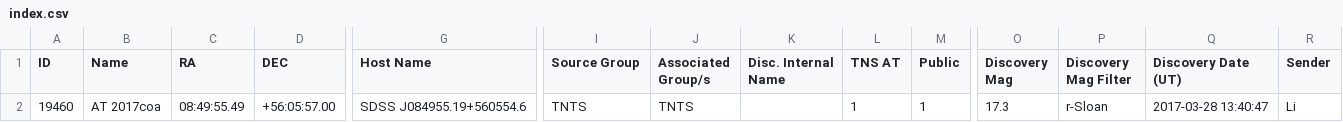
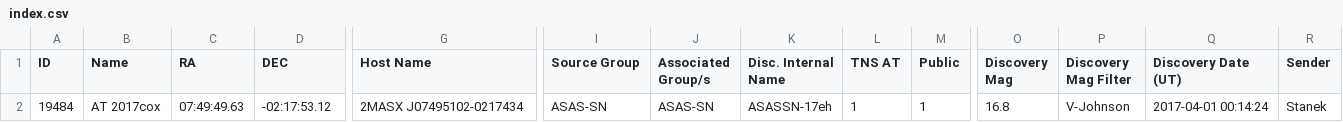
Before and after one commit to astrocatalogs/tde-external, a CSV file: TNS/index.csv, drawn as a sheet; only a part is shown, gaps mark what is left out; removed rows and columns are numbered as before the commit, all else as after; rows hold the shown columns only; the diff names each change by its address in the sheet, - before the commit and + after, or states it on an @@ line.

```diff
--- a/TNS/index.csv
+++ b/TNS/index.csv
-row 2: 19460 | AT 2017coa | 08:49:55.49 | +56:05:57.00 | SDSS J084955.19+560554.6 | TNTS | TNTS |  | 1 | 1 | 17.3 | r-Sloan | 2017-03-28 13:40:47 | Li
+row 2: 19484 | AT 2017cox | 07:49:49.63 | -02:17:53.12 | 2MASX J07495102-0217434 | ASAS-SN | ASAS-SN | ASASSN-17eh | 1 | 1 | 16.8 | V-Johnson | 2017-04-01 00:14:24 | Stanek
```
Also changed, not shown: TNS/page-13.csv, TNS/page-14.csv, 3 other files.
